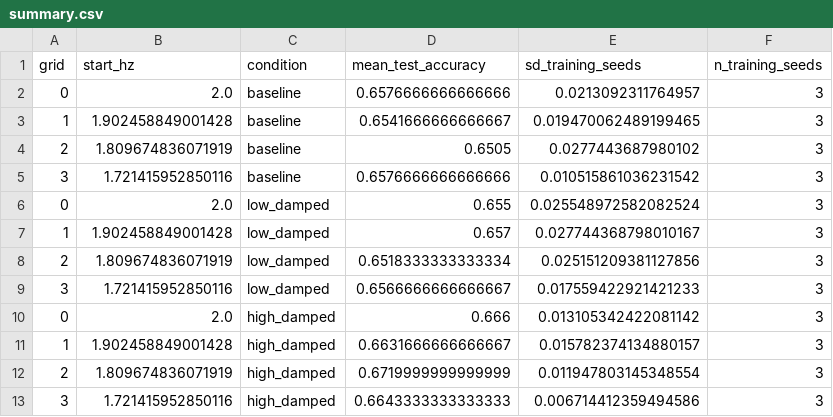
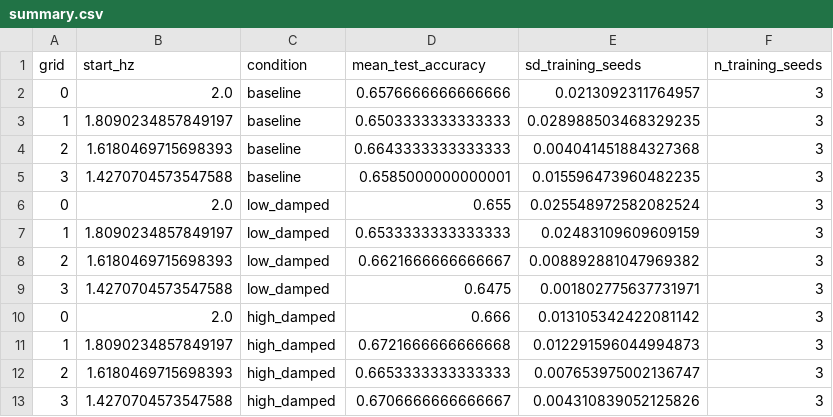
Before and after one commit to Scott-fy/RRNN_Skill_Demo_2, a CSV file: experiments/damping/results/summary.csv, drawn as a sheet.

```diff
--- a/experiments/damping/results/summary.csv
+++ b/experiments/damping/results/summary.csv
@@ -2,12 +2,12 @@ grid,start_hz,condition,mean_test_accuracy,sd_training_seeds,n_training_seeds
 0,2.0,baseline,0.6576666666666666,0.0213092311764957,3
-1,1.902458849001428,baseline,0.6541666666666667,0.019470062489199465,3
-2,1.809674836071919,baseline,0.6505,0.0277443687980102,3
-3,1.721415952850116,baseline,0.6576666666666666,0.010515861036231542,3
+1,1.8090234857849197,baseline,0.6503333333333333,0.028988503468329235,3
+2,1.6180469715698393,baseline,0.6643333333333333,0.004041451884327368,3
+3,1.4270704573547588,baseline,0.6585000000000001,0.015596473960482235,3
 0,2.0,low_damped,0.655,0.025548972582082524,3
-1,1.902458849001428,low_damped,0.657,0.027744368798010167,3
-2,1.809674836071919,low_damped,0.6518333333333334,0.025151209381127856,3
-3,1.721415952850116,low_damped,0.6566666666666667,0.017559422921421233,3
+1,1.8090234857849197,low_damped,0.6533333333333333,0.02483109609609159,3
+2,1.6180469715698393,low_damped,0.6621666666666667,0.008892881047969382,3
+3,1.4270704573547588,low_damped,0.6475,0.001802775637731971,3
 0,2.0,high_damped,0.666,0.013105342422081142,3
-1,1.902458849001428,high_damped,0.6631666666666667,0.015782374134880157,3
-2,1.809674836071919,high_damped,0.6719999999999999,0.011947803145348554,3
-3,1.721415952850116,high_damped,0.6643333333333333,0.006714412359494586,3
+1,1.8090234857849197,high_damped,0.6721666666666668,0.012291596044994873,3
+2,1.6180469715698393,high_damped,0.6653333333333333,0.007653975002136747,3
+3,1.4270704573547588,high_damped,0.6706666666666667,0.004310839052125826,3
```
Also changed, not shown: experiments/damping/results/filter_diagnostic.csv, experiments/damping/results/histories/grid1_baseline_seed101.csv, 45 other files.
